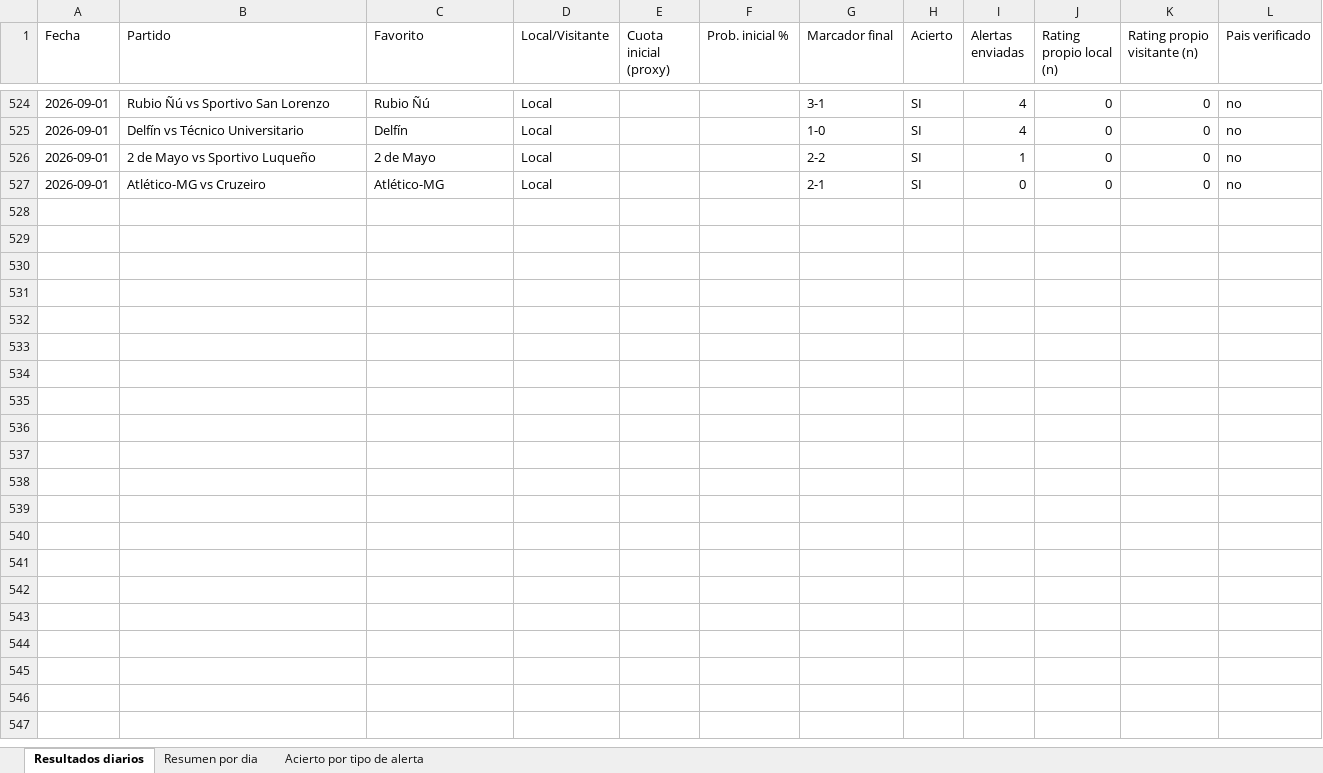
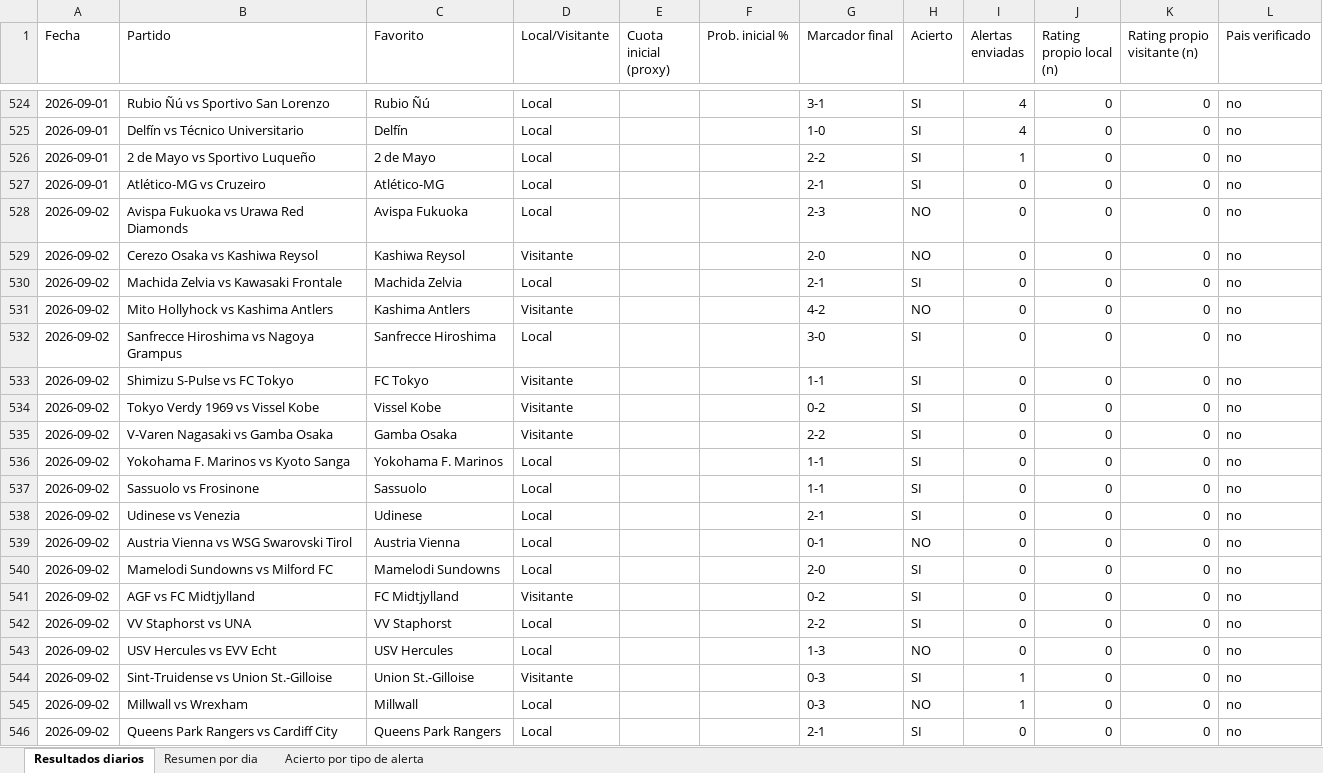
Before and after one commit to erikolivo/alertas-excel, an Excel workbook: data/estadisticas.xlsx, sheet Resultados diarios, drawn as a sheet; only a part is shown, gaps mark what is left out; values as stored, in another font and other column widths than the file's, no borders; the diff covers the shown part only; the diff names each change by its address in the sheet, - before the commit and + after, or states it on an @@ line.

```diff
--- a/data/estadisticas.xlsx (sheet Resultados diarios)
+++ b/data/estadisticas.xlsx (sheet Resultados diarios)
+row 528: 2026-09-02 | Avispa Fukuoka vs Urawa Red Diamonds | Avispa Fukuoka | Local |  |  | 2-3 | NO | 0 | 0 | 0 | no
+row 529: 2026-09-02 | Cerezo Osaka vs Kashiwa Reysol | Kashiwa Reysol | Visitante |  |  | 2-0 | NO | 0 | 0 | 0 | no
+row 530: 2026-09-02 | Machida Zelvia vs Kawasaki Frontale | Machida Zelvia | Local |  |  | 2-1 | SI | 0 | 0 | 0 | no
+row 531: 2026-09-02 | Mito Hollyhock vs Kashima Antlers | Kashima Antlers | Visitante |  |  | 4-2 | NO | 0 | 0 | 0 | no
+row 532: 2026-09-02 | Sanfrecce Hiroshima vs Nagoya Grampus | Sanfrecce Hiroshima | Local |  |  | 3-0 | SI | 0 | 0 | 0 | no
+row 533: 2026-09-02 | Shimizu S-Pulse vs FC Tokyo | FC Tokyo | Visitante |  |  | 1-1 | SI | 0 | 0 | 0 | no
+row 534: 2026-09-02 | Tokyo Verdy 1969 vs Vissel Kobe | Vissel Kobe | Visitante |  |  | 0-2 | SI | 0 | 0 | 0 | no
+row 535: 2026-09-02 | V-Varen Nagasaki vs Gamba Osaka | Gamba Osaka | Visitante |  |  | 2-2 | SI | 0 | 0 | 0 | no
+row 536: 2026-09-02 | Yokohama F. Marinos vs Kyoto Sanga | Yokohama F. Marinos | Local |  |  | 1-1 | SI | 0 | 0 | 0 | no
+row 537: 2026-09-02 | Sassuolo vs Frosinone | Sassuolo | Local |  |  | 1-1 | SI | 0 | 0 | 0 | no
+row 538: 2026-09-02 | Udinese vs Venezia | Udinese | Local |  |  | 2-1 | SI | 0 | 0 | 0 | no
+row 539: 2026-09-02 | Austria Vienna vs WSG Swarovski Tirol | Austria Vienna | Local |  |  | 0-1 | NO | 0 | 0 | 0 | no
+row 540: 2026-09-02 | Mamelodi Sundowns vs Milford FC | Mamelodi Sundowns | Local |  |  | 2-0 | SI | 0 | 0 | 0 | no
+row 541: 2026-09-02 | AGF vs FC Midtjylland | FC Midtjylland | Visitante |  |  | 0-2 | SI | 0 | 0 | 0 | no
+row 542: 2026-09-02 | VV Staphorst vs UNA | VV Staphorst | Local |  |  | 2-2 | SI | 0 | 0 | 0 | no
+row 543: 2026-09-02 | USV Hercules vs EVV Echt | USV Hercules | Local |  |  | 1-3 | NO | 0 | 0 | 0 | no
+row 544: 2026-09-02 | Sint-Truidense vs Union St.-Gilloise | Union St.-Gilloise | Visitante |  |  | 0-3 | SI | 1 | 0 | 0 | no
+row 545: 2026-09-02 | Millwall vs Wrexham | Millwall | Local |  |  | 0-3 | NO | 1 | 0 | 0 | no
+row 546: 2026-09-02 | Queens Park Rangers vs Cardiff City | Queens Park Rangers | Local |  |  | 2-1 | SI | 0 | 0 | 0 | no
```
Also changed, not shown: 31 added rows elsewhere in this sheet, sheet Acierto por tipo de alerta, sheet Resumen por dia, 4 other files.
